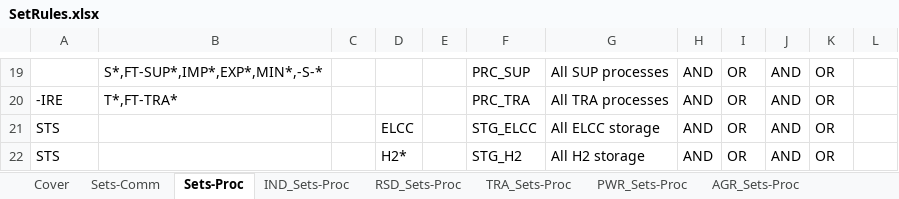
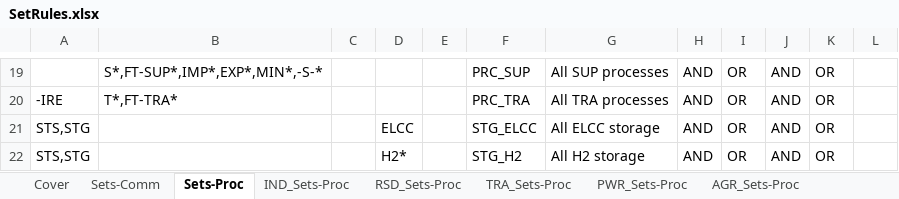
Before and after one commit to ColumbiaUEnergy/times-ireland-model, an Excel workbook: SetRules.xlsx, sheet Sets-Proc, drawn as a sheet; only a part is shown, gaps mark what is left out; values as stored, in another font and other column widths than the file's, no borders; the diff names each change by its address in the sheet, - before the commit and + after, or states it on an @@ line.

```diff
--- a/SetRules.xlsx (sheet Sets-Proc)
+++ b/SetRules.xlsx (sheet Sets-Proc)
-A21:A22: STS
+A21:A22: STS,STG
```
Also changed, not shown: SubRES_TMPL/SubRES_PWR_NewTechs.xlsx, 2 other files.
